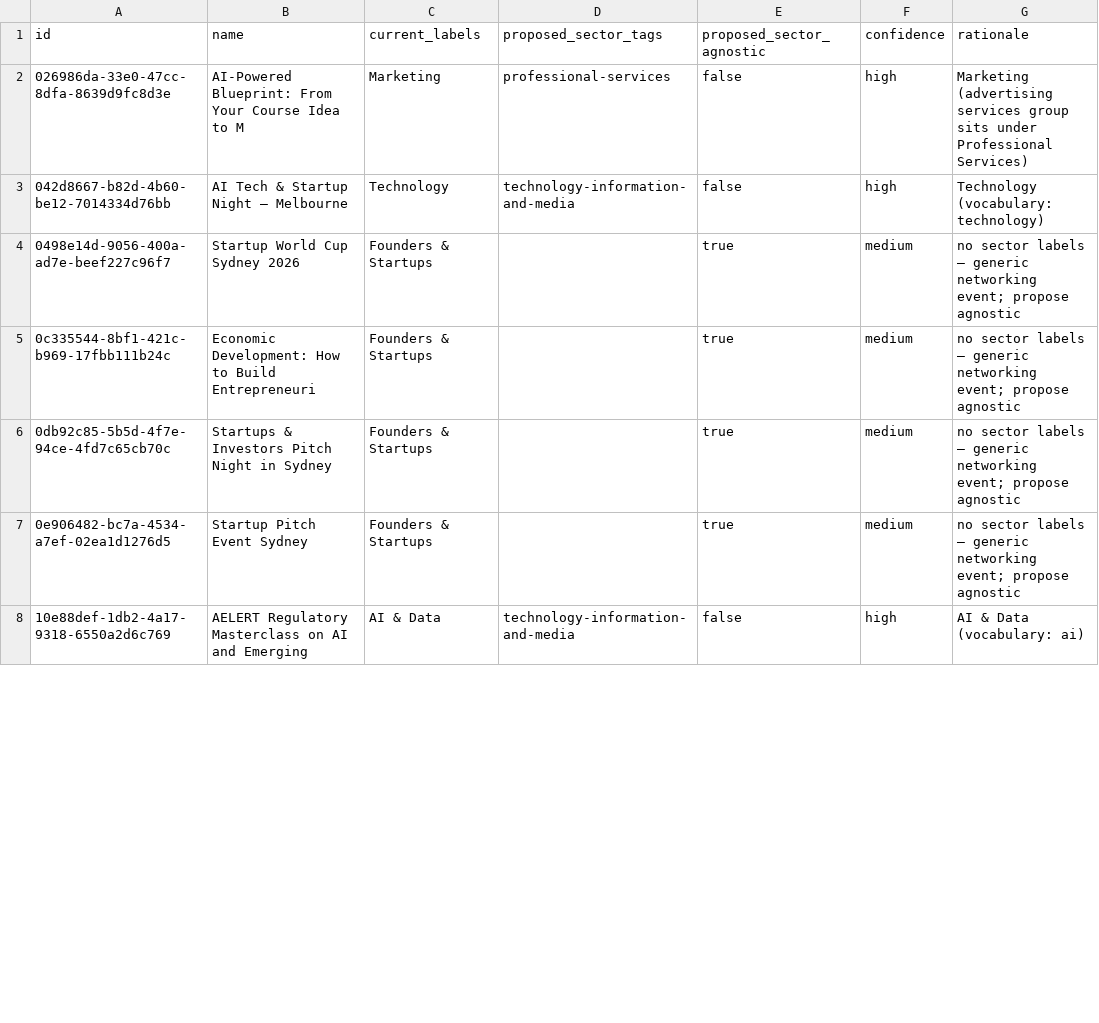
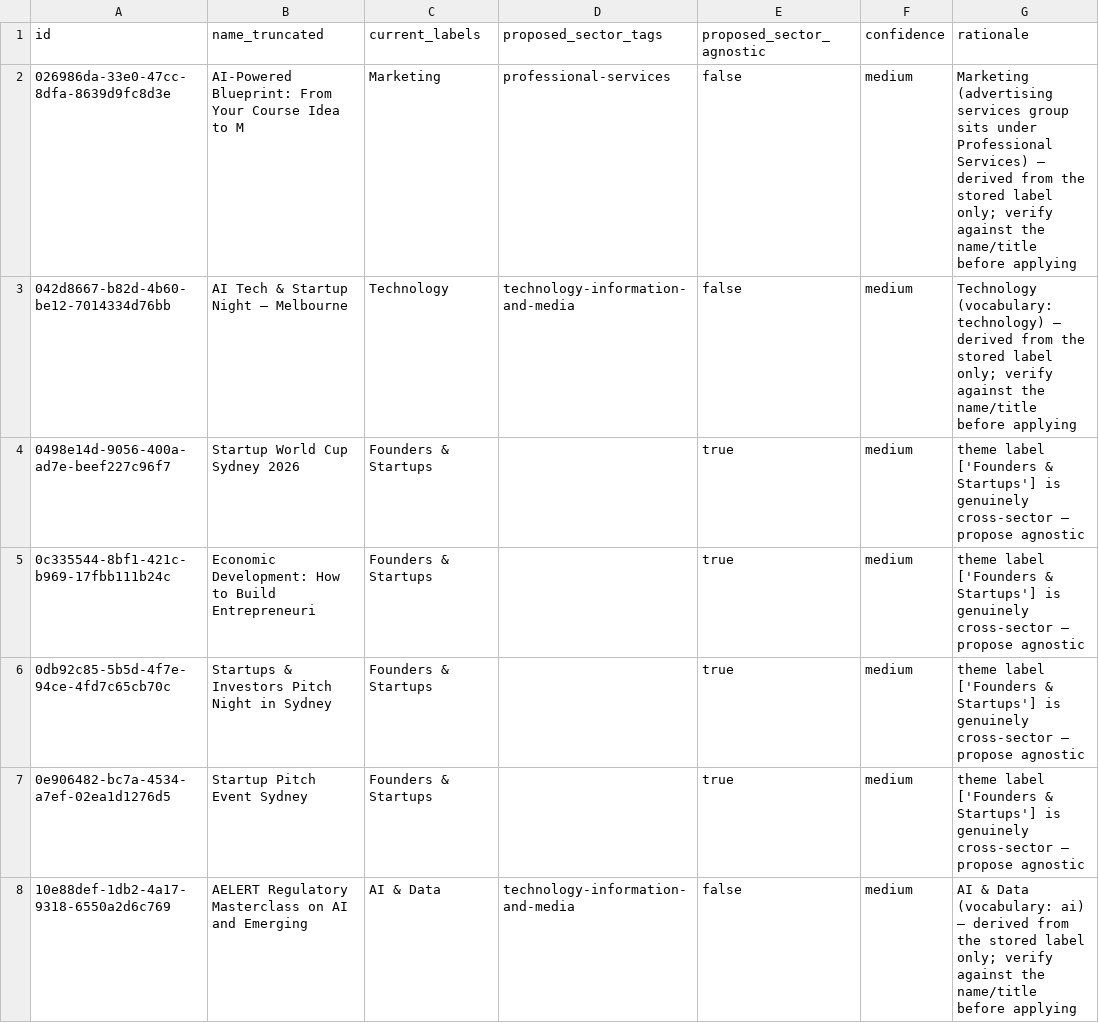
Before and after one commit to steviem101/market-entry-secrets, a CSV file: docs/audits/mes-110/proposed-event-sector-tags.csv, drawn as a sheet; only a part is shown; the diff covers the shown part only.

```diff
--- a/docs/audits/mes-110/proposed-event-sector-tags.csv
+++ b/docs/audits/mes-110/proposed-event-sector-tags.csv
@@ -1,8 +1,8 @@
-id,name,current_labels,proposed_sector_tags,proposed_sector_agnostic,confidence,rationale
-026986da-33e0-47cc-8dfa-8639d9fc8d3e,AI-Powered Blueprint: From Your Course Idea to M,Marketing,professional-services,false,high,Marketing (advertising services group sits under Professional Services)
-042d8667-b82d-4b60-be12-7014334d76bb,AI Tech & Startup Night — Melbourne,Technology,technology-information-and-media,false,high,Technology (vocabulary: technology)
-0498e14d-9056-400a-ad7e-beef227c96f7,Startup World Cup Sydney 2026,Founders & Startups,,true,medium,no sector labels — generic networking event; propose agnostic
-0c335544-8bf1-421c-b969-17fbb111b24c,Economic Development: How to Build Entrepreneuri,Founders & Startups,,true,medium,no sector labels — generic networking event; propose agnostic
-0db92c85-5b5d-4f7e-94ce-4fd7c65cb70c,Startups & Investors Pitch Night in Sydney,Founders & Startups,,true,medium,no sector labels — generic networking event; propose agnostic
-0e906482-bc7a-4534-a7ef-02ea1d1276d5,Startup Pitch Event Sydney,Founders & Startups,,true,medium,no sector labels — generic networking event; propose agnostic
-10e88def-1db2-4a17-9318-6550a2d6c769,AELERT Regulatory Masterclass on AI and Emerging,AI & Data,technology-information-and-media,false,high,AI & Data (vocabulary: ai)
+id,name_truncated,current_labels,proposed_sector_tags,proposed_sector_agnostic,confidence,rationale
+026986da-33e0-47cc-8dfa-8639d9fc8d3e,AI-Powered Blueprint: From Your Course Idea to M,Marketing,professional-services,false,medium,Marketing (advertising services group sits under Professional Services) — derived from the stored label only; verify against the name/title before applying
+042d8667-b82d-4b60-be12-7014334d76bb,AI Tech & Startup Night — Melbourne,Technology,technology-information-and-media,false,medium,Technology (vocabulary: technology) — derived from the stored label only; verify against the name/title before applying
+0498e14d-9056-400a-ad7e-beef227c96f7,Startup World Cup Sydney 2026,Founders & Startups,,true,medium,theme label ['Founders & Startups'] is genuinely cross-sector — propose agnostic
+0c335544-8bf1-421c-b969-17fbb111b24c,Economic Development: How to Build Entrepreneuri,Founders & Startups,,true,medium,theme label ['Founders & Startups'] is genuinely cross-sector — propose agnostic
+0db92c85-5b5d-4f7e-94ce-4fd7c65cb70c,Startups & Investors Pitch Night in Sydney,Founders & Startups,,true,medium,theme label ['Founders & Startups'] is genuinely cross-sector — propose agnostic
+0e906482-bc7a-4534-a7ef-02ea1d1276d5,Startup Pitch Event Sydney,Founders & Startups,,true,medium,theme label ['Founders & Startups'] is genuinely cross-sector — propose agnostic
+10e88def-1db2-4a17-9318-6550a2d6c769,AELERT Regulatory Masterclass on AI and Emerging,AI & Data,technology-information-and-media,false,medium,AI & Data (vocabulary: ai) — derived from the stored label only; verify against the name/title before applying
```
Also changed, not shown: 147 edited cells elsewhere in this file, docs/audits/mes-110/proposed-innovation-sector-tags.csv, docs/audits/mes-110/proposed-investor-sector-tags.csv, 2 other files.
